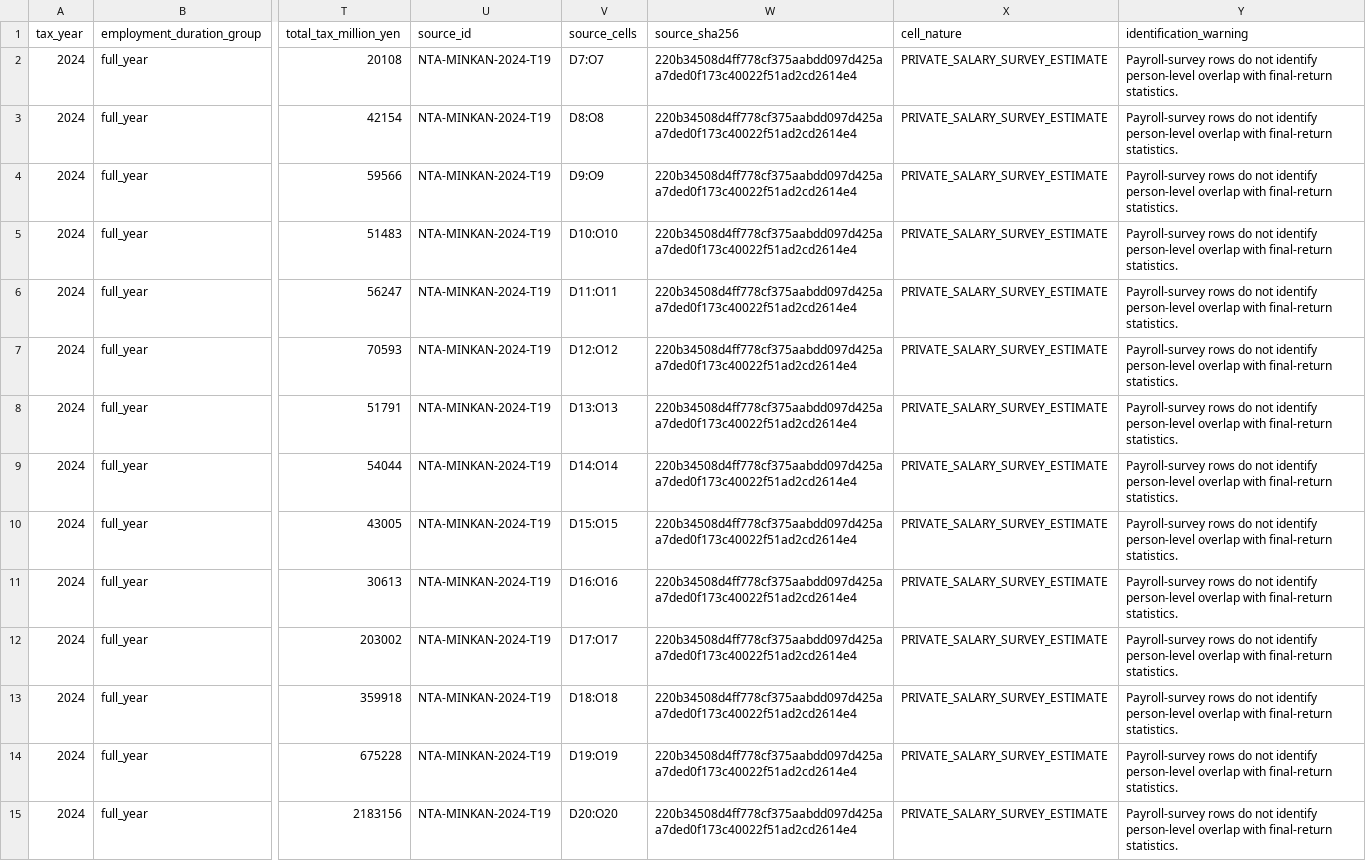
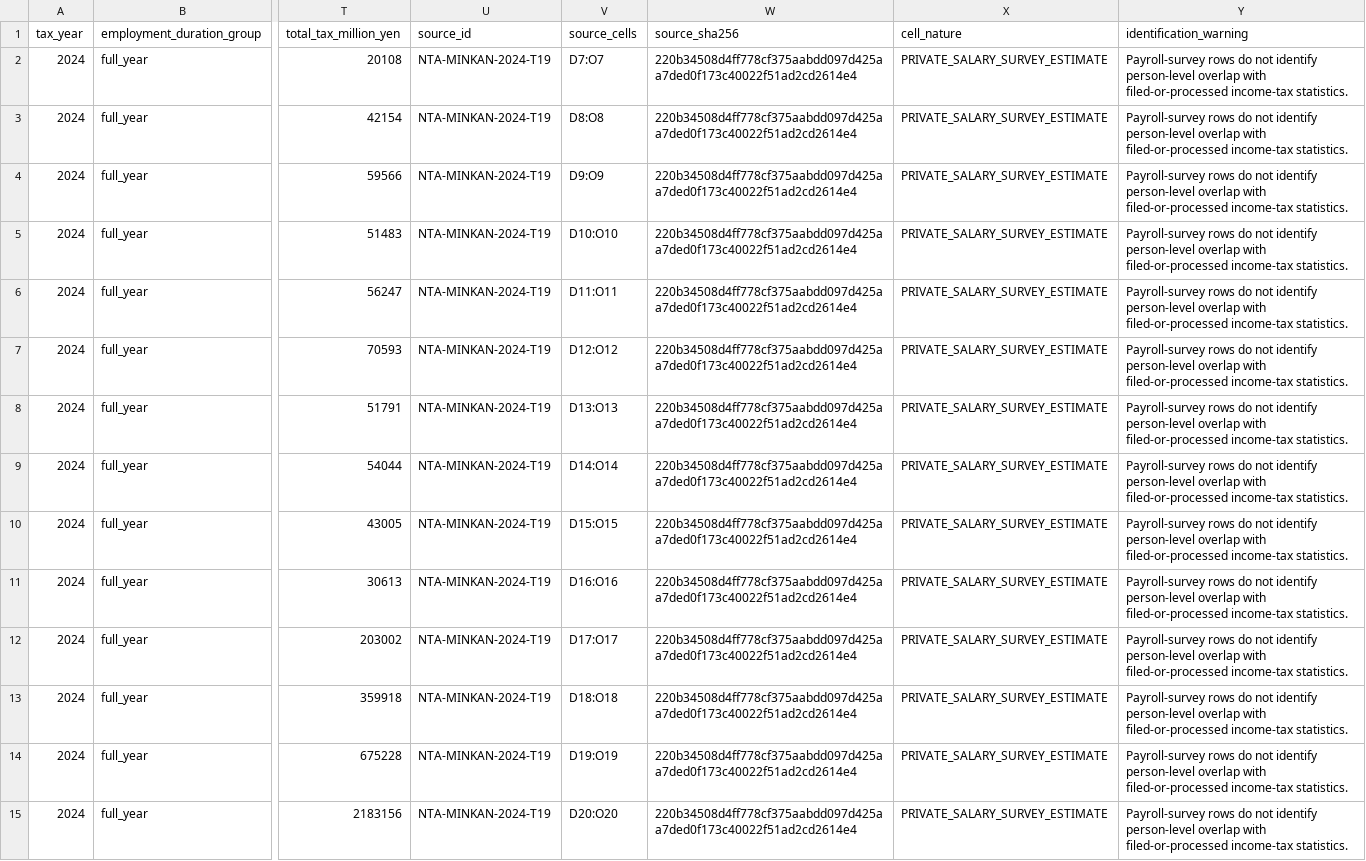
Before and after one commit to xmeta/jp-consumption-tax-reform, a CSV file: data/derived/nta_private_salary_not_year_end_adjusted_by_salary_class_2024.csv, drawn as a sheet; only a part is shown, gaps mark what is left out; the diff covers the shown part only; the diff names each change by its address in the sheet, - before the commit and + after, or states it on an @@ line.

Commit message:
Canonicalize filed-or-processed population terminology

```diff
--- a/data/derived/nta_private_salary_not_year_end_adjusted_by_salary_class_2024.csv
+++ b/data/derived/nta_private_salary_not_year_end_adjusted_by_salary_class_2024.csv
-Y2:Y15 (identification_warning): …overlap with final-return statistics.
+Y2:Y15 (identification_warning): …overlap with filed-or-processed income-tax statistics.
```
Also changed, not shown: 70 edited cells elsewhere in this file, data/derived/nta_salary_receipt_return_bridge_2024.csv, data/derived/nta_salary_return_overlap_audit_2024.csv, 13 other files.
